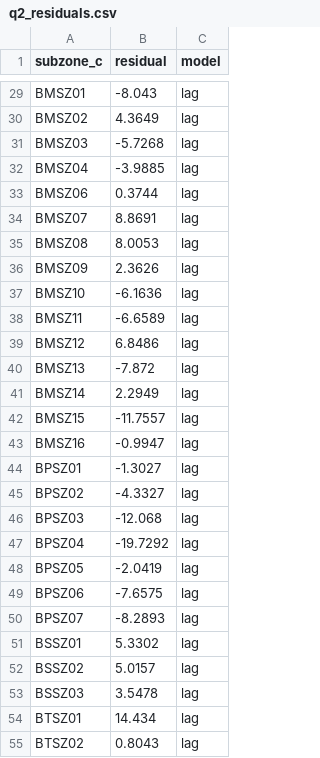
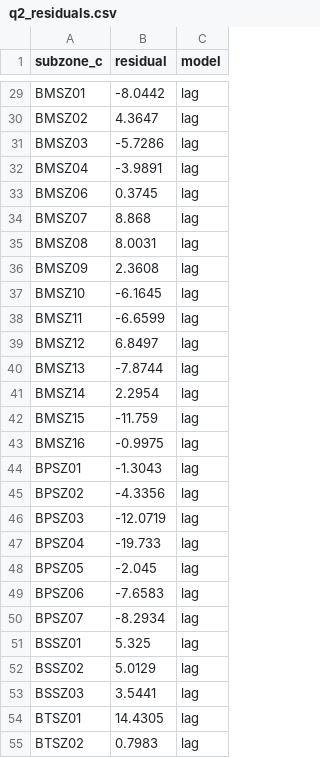
Before and after one commit to Etheo97127/tba4220-tp-geospatial-accessibility-analysis, a CSV file: data/processed/q2_residuals.csv, drawn as a sheet; only a part is shown, gaps mark what is left out; the diff covers the shown part only; the diff names each change by its address in the sheet, - before the commit and + after, or states it on an @@ line.

```diff
--- a/data/processed/q2_residuals.csv
+++ b/data/processed/q2_residuals.csv
-B29 (residual): -8.043
+B29 (residual): -8.0442
-B30 (residual): 4.3649
+B30 (residual): 4.3647
-B31 (residual): -5.7268
+B31 (residual): -5.7286
-B32 (residual): -3.9885
+B32 (residual): -3.9891
-B33 (residual): 0.3744
+B33 (residual): 0.3745
-B34 (residual): 8.8691
+B34 (residual): 8.868
-B35 (residual): 8.0053
+B35 (residual): 8.0031
-B36 (residual): 2.3626
+B36 (residual): 2.3608
-B37 (residual): -6.1636
+B37 (residual): -6.1645
-B38 (residual): -6.6589
+B38 (residual): -6.6599
-B39 (residual): 6.8486
+B39 (residual): 6.8497
-B40 (residual): -7.872
+B40 (residual): -7.8744
-B41 (residual): 2.2949
+B41 (residual): 2.2954
-B42 (residual): -11.7557
+B42 (residual): -11.759
-B43 (residual): -0.9947
+B43 (residual): -0.9975
-B44 (residual): -1.3027
+B44 (residual): -1.3043
-B45 (residual): -4.3327
+B45 (residual): -4.3356
-B46 (residual): -12.068
+B46 (residual): -12.0719
-B47 (residual): -19.7292
+B47 (residual): -19.733
-B48 (residual): -2.0419
+B48 (residual): -2.045
-B49 (residual): -7.6575
+B49 (residual): -7.6583
-B50 (residual): -8.2893
+B50 (residual): -8.2934
-B51 (residual): 5.3302
+B51 (residual): 5.325
-B52 (residual): 5.0157
+B52 (residual): 5.0129
-B53 (residual): 3.5478
+B53 (residual): 3.5441
-B54 (residual): 14.434
+B54 (residual): 14.4305
-B55 (residual): 0.8043
+B55 (residual): 0.7983
```
Also changed, not shown: 173 edited cells elsewhere in this file, data/external/rail_not_open.csv, outputs/tables/q2_models.csv, 13 other files.
